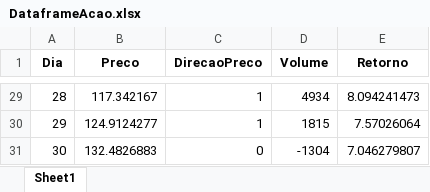
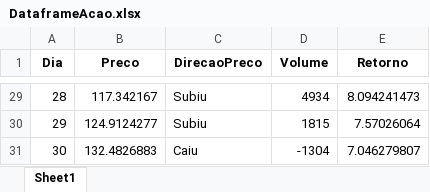
Before and after one commit to yuri-azevedo/Dataframes, an Excel workbook: DataframeAcao.xlsx, sheet Sheet1, drawn as a sheet; only a part is shown, gaps mark what is left out; values as stored, in another font and other column widths than the file's, no borders; the diff covers the shown part only; the diff names each change by its address in the sheet, - before the commit and + after, or states it on an @@ line.

```diff
--- a/DataframeAcao.xlsx (sheet Sheet1)
+++ b/DataframeAcao.xlsx (sheet Sheet1)
-C29:C30 (DirecaoPreco): 1
+C29:C30 (DirecaoPreco): Subiu
-C31 (DirecaoPreco): 0
+C31 (DirecaoPreco): Caiu
```
Also changed, not shown: 27 edited cells elsewhere in this sheet.
